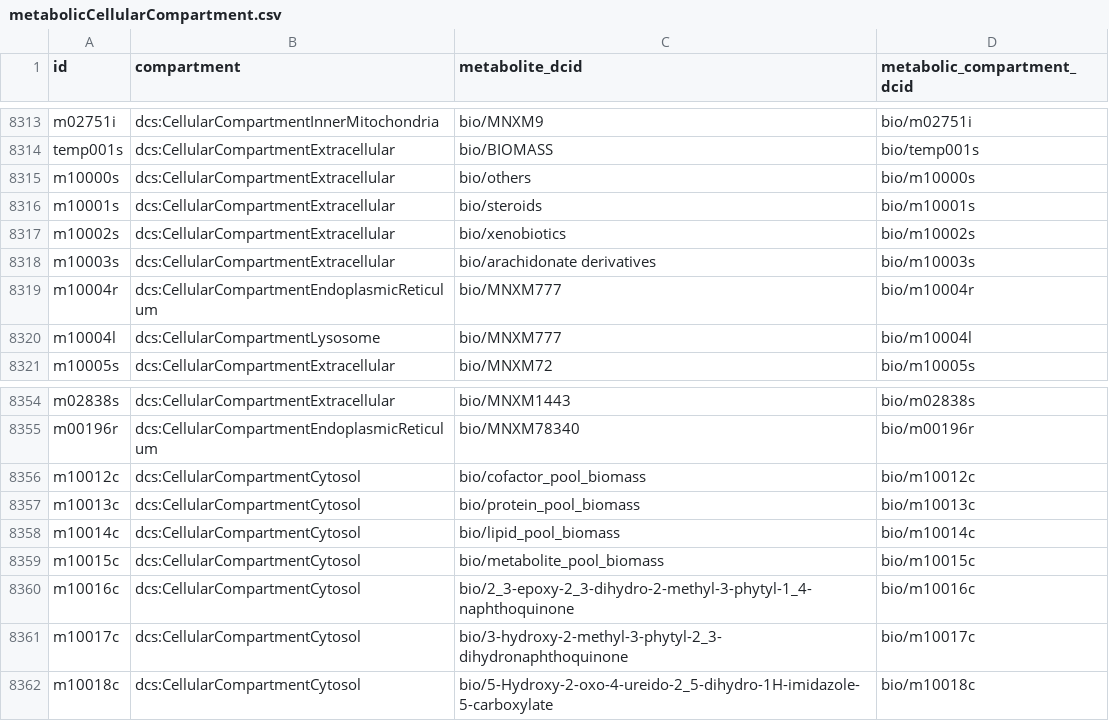
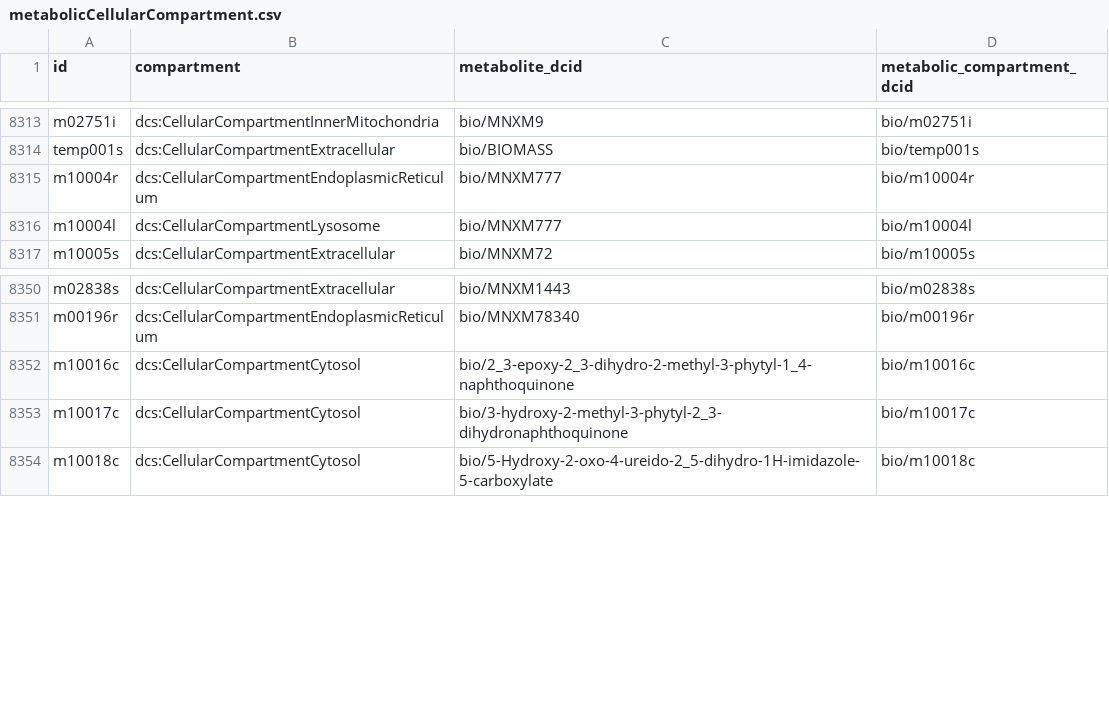
Before and after one commit to khoa-yelo/Importing-Human1-data, a CSV file: formatted_data/metabolicCellularCompartment.csv, drawn as a sheet; only a part is shown, gaps mark what is left out.

```diff
--- a/formatted_data/metabolicCellularCompartment.csv
+++ b/formatted_data/metabolicCellularCompartment.csv
@@ -8314,6 +8314,2 @@ m02751i,dcs:CellularCompartmentInnerMitochondria,bio/MNXM9,bio/m02751i
 temp001s,dcs:CellularCompartmentExtracellular,bio/BIOMASS,bio/temp001s
-m10000s,dcs:CellularCompartmentExtracellular,bio/others,bio/m10000s
-m10001s,dcs:CellularCompartmentExtracellular,bio/steroids,bio/m10001s
-m10002s,dcs:CellularCompartmentExtracellular,bio/xenobiotics,bio/m10002s
-m10003s,dcs:CellularCompartmentExtracellular,bio/arachidonate derivatives,bio/m10003s
 m10004r,dcs:CellularCompartmentEndoplasmicReticulum,bio/MNXM777,bio/m10004r
@@ -8355,6 +8351,2 @@ m02838s,dcs:CellularCompartmentExtracellular,bio/MNXM1443,bio/m02838s
 m00196r,dcs:CellularCompartmentEndoplasmicReticulum,bio/MNXM78340,bio/m00196r
-m10012c,dcs:CellularCompartmentCytosol,bio/cofactor_pool_biomass,bio/m10012c
-m10013c,dcs:CellularCompartmentCytosol,bio/protein_pool_biomass,bio/m10013c
-m10014c,dcs:CellularCompartmentCytosol,bio/lipid_pool_biomass,bio/m10014c
-m10015c,dcs:CellularCompartmentCytosol,bio/metabolite_pool_biomass,bio/m10015c
 m10016c,dcs:CellularCompartmentCytosol,bio/2_3-epoxy-2_3-dihydro-2-methyl-3-phytyl-1_4-naphthoquinone,bio/m10016c
```
Also changed, not shown: 3 other files.
